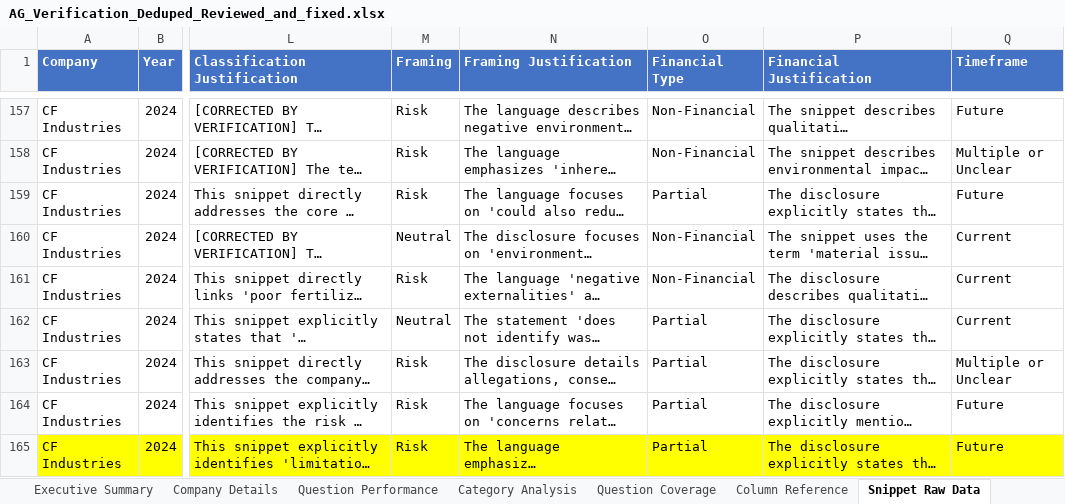
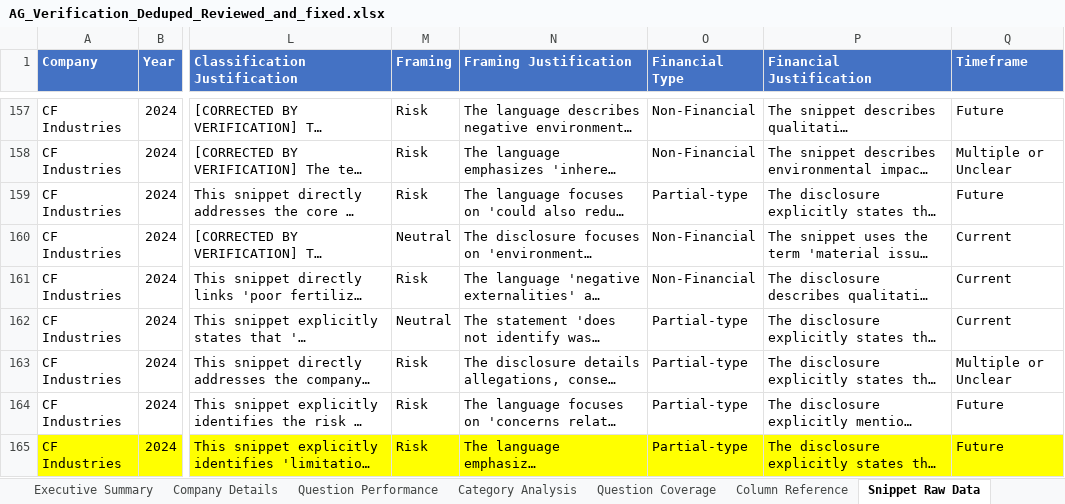
Before and after one commit to carbon-tracker-initiative/ag-verification-dashboard, an Excel workbook: reports/team_reviewed/AG_Verification_Deduped_Reviewed_and_fixed.xlsx, sheet Snippet Raw Data, drawn as a sheet; only a part is shown, gaps mark what is left out; long unchanged cells end in …; values as stored, in another font and other column widths than the file's, no borders; the diff covers the shown part only; the diff names each change by its address in the sheet, - before the commit and + after, or states it on an @@ line.

```diff
--- a/reports/team_reviewed/AG_Verification_Deduped_Reviewed_and_fixed.xlsx (sheet Snippet Raw Data)
+++ b/reports/team_reviewed/AG_Verification_Deduped_Reviewed_and_fixed.xlsx (sheet Snippet Raw Data)
-O159 (Financial Type): Partial
+O159 (Financial Type): Partial-type
-O162:O165 (Financial Type): Partial
+O162:O165 (Financial Type): Partial-type
```
Also changed, not shown: 391 edited cells elsewhere in this sheet, 3 other files.
